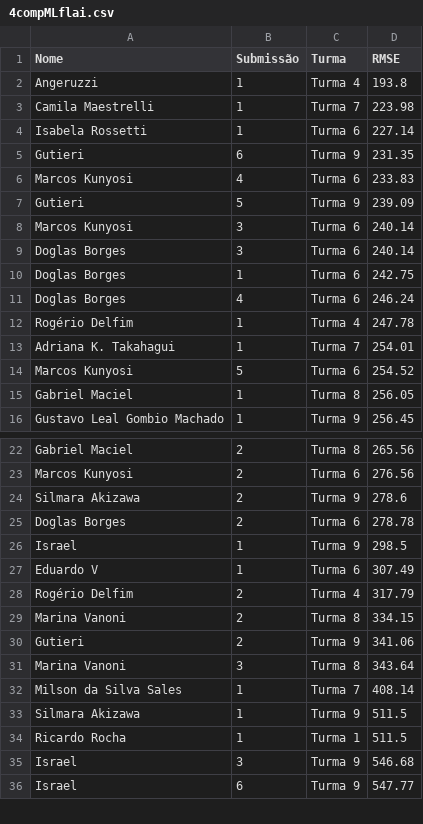
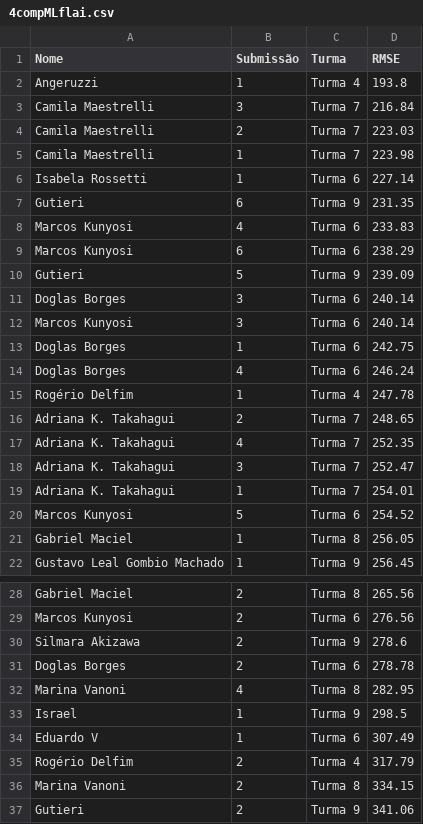
Before and after one commit to gitflai/ranking, a CSV file: 4compMLflai.csv, drawn as a sheet; only a part is shown, gaps mark what is left out; the shorter side is filled out with more unchanged rows.

```diff
--- a/4compMLflai.csv
+++ b/4compMLflai.csv
@@ -2,2 +2,4 @@ Nome,Submissão,Turma,RMSE
 Angeruzzi,1,Turma 4,193.8
+Camila Maestrelli,3,Turma 7,216.84
+Camila Maestrelli,2,Turma 7,223.03
 Camila Maestrelli,1,Turma 7,223.98
@@ -6,5 +8,6 @@ Gutieri,6,Turma 9,231.35
 Marcos Kunyosi,4,Turma 6,233.83
+Marcos Kunyosi,6,Turma 6,238.29
 Gutieri,5,Turma 9,239.09
+Doglas Borges,3,Turma 6,240.14
 Marcos Kunyosi,3,Turma 6,240.14
-Doglas Borges,3,Turma 6,240.14
 Doglas Borges,1,Turma 6,242.75
@@ -12,2 +15,5 @@ Doglas Borges,4,Turma 6,246.24
 Rogério Delfim,1,Turma 4,247.78
+Adriana K. Takahagui,2,Turma 7,248.65
+Adriana K. Takahagui,4,Turma 7,252.35
+Adriana K. Takahagui,3,Turma 7,252.47
 Adriana K. Takahagui,1,Turma 7,254.01
@@ -25,2 +31,3 @@ Silmara Akizawa,2,Turma 9,278.6
 Doglas Borges,2,Turma 6,278.78
+Marina Vanoni,4,Turma 8,282.95
 Israel,1,Turma 9,298.5
```
Also changed, not shown: 4compMLflairank.csv.
